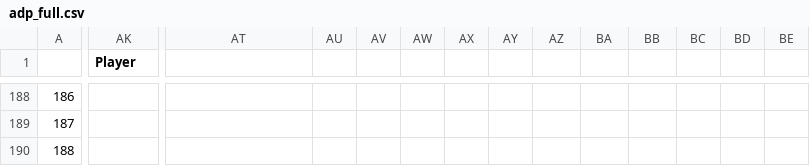
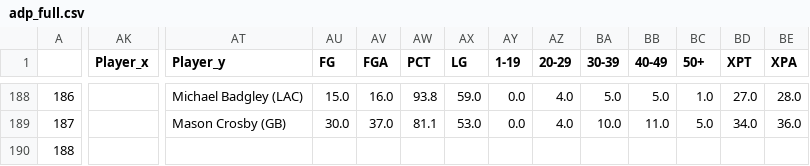
Before and after one commit to miggitymack/fantasy_football_adp, a CSV file: adp_full.csv, drawn as a sheet; only a part is shown, gaps mark what is left out; the diff covers the shown part only; the diff names each change by its address in the sheet, - before the commit and + after, or states it on an @@ line.

```diff
--- a/adp_full.csv
+++ b/adp_full.csv
-AK1: Player
+AK1: Player_x
-AT1: (empty)
+AT1: Player_y
-AU1: (empty)
+AU1: FG
-AV1: (empty)
+AV1: FGA
-AW1: (empty)
+AW1: PCT
-AX1: (empty)
+AX1: LG
-AY1: (empty)
+AY1: 1-19
-AZ1: (empty)
+AZ1: 20-29
-BA1: (empty)
+BA1: 30-39
-BB1: (empty)
+BB1: 40-49
-BC1: (empty)
+BC1: 50+
-BD1: (empty)
+BD1: XPT
-BE1: (empty)
+BE1: XPA
-AT188 (Player_y): (empty)
+AT188 (Player_y): Michael Badgley (LAC)
-AU188 (FG): (empty)
+AU188 (FG): 15.0
-AV188 (FGA): (empty)
+AV188 (FGA): 16.0
-AW188 (PCT): (empty)
+AW188 (PCT): 93.8
-AX188 (LG): (empty)
+AX188 (LG): 59.0
-AY188:AY189 (1-19): (empty)
+AY188:AY189 (1-19): 0.0
-AZ188:AZ189 (20-29): (empty)
+AZ188:AZ189 (20-29): 4.0
-BA188 (30-39): (empty)
+BA188 (30-39): 5.0
-BB188 (40-49): (empty)
+BB188 (40-49): 5.0
-BC188 (50+): (empty)
+BC188 (50+): 1.0
-BD188 (XPT): (empty)
+BD188 (XPT): 27.0
-BE188 (XPA): (empty)
+BE188 (XPA): 28.0
-AT189 (Player_y): (empty)
+AT189 (Player_y): Mason Crosby (GB)
-AU189 (FG): (empty)
+AU189 (FG): 30.0
-AV189 (FGA): (empty)
+AV189 (FGA): 37.0
-AW189 (PCT): (empty)
+AW189 (PCT): 81.1
-AX189 (LG): (empty)
+AX189 (LG): 53.0
-BA189 (30-39): (empty)
+BA189 (30-39): 10.0
-BB189 (40-49): (empty)
+BB189 (40-49): 11.0
-BC189 (50+): (empty)
+BC189 (50+): 5.0
-BD189 (XPT): (empty)
+BD189 (XPT): 34.0
-BE189 (XPA): (empty)
+BE189 (XPA): 36.0
```
Also changed, not shown: 156 edited cells elsewhere in this file, 3 other files.
